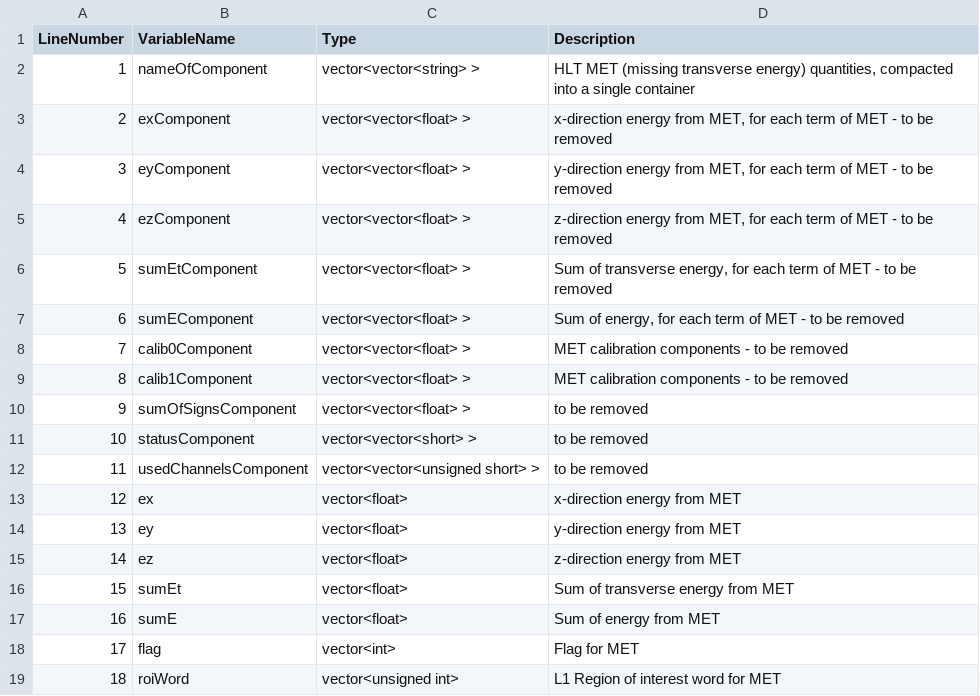
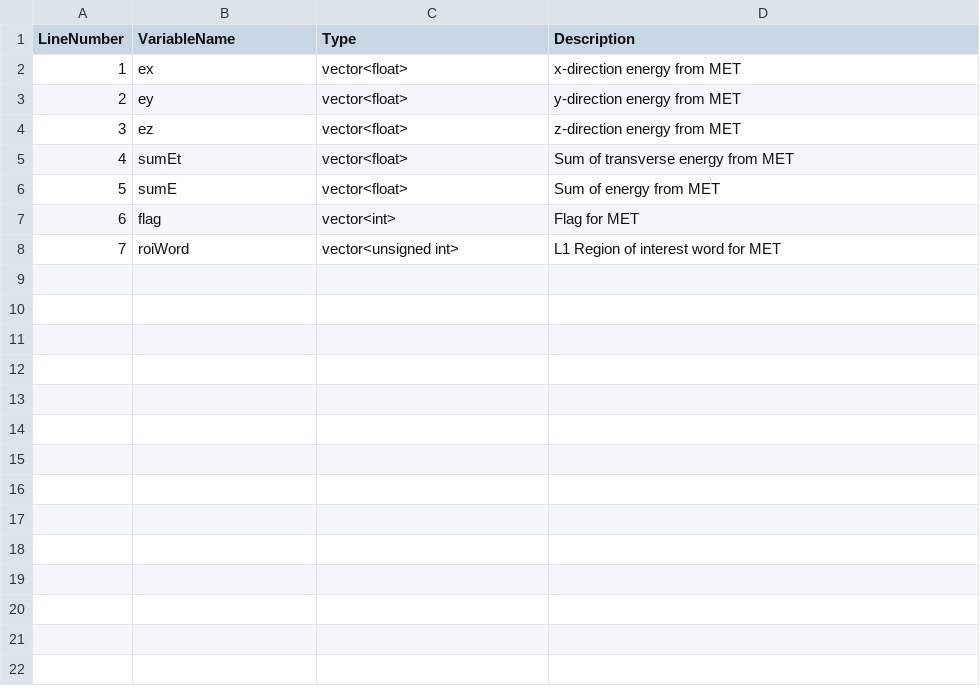
Before and after one commit to ATLAS-experiment/athena, a CSV file: PhysicsAnalysis/DerivationFramework/DerivationFrameworkPhys/data/VariableDescriptions/HLTNav_RepackedFeatures_MET.csv, drawn as a sheet; removed rows and columns are numbered as before the commit, all else as after; the diff names each change by its address in the sheet, - before the commit and + after, or states it on an @@ line.

```diff
--- a/PhysicsAnalysis/DerivationFramework/DerivationFrameworkPhys/data/VariableDescriptions/HLTNav_RepackedFeatures_MET.csv
+++ b/PhysicsAnalysis/DerivationFramework/DerivationFrameworkPhys/data/VariableDescriptions/HLTNav_RepackedFeatures_MET.csv
-row 2: 1 | nameOfComponent | vector<vector<string> > | HLT MET (missing transverse energy) quantities, compacted into a single container
-row 3: 2 | exComponent | vector<vector<float> > | x-direction energy from MET, for each term of MET - to be removed
-row 4: 3 | eyComponent | vector<vector<float> > | y-direction energy from MET, for each term of MET - to be removed
-row 5: 4 | ezComponent | vector<vector<float> > | z-direction energy from MET, for each term of MET - to be removed
-row 6: 5 | sumEtComponent | vector<vector<float> > | Sum of transverse energy, for each term of MET - to be removed
-row 7: 6 | sumEComponent | vector<vector<float> > | Sum of energy, for each term of MET - to be removed
-row 8: 7 | calib0Component | vector<vector<float> > | MET calibration components - to be removed
-row 9: 8 | calib1Component | vector<vector<float> > | MET calibration components - to be removed
-row 10: 9 | sumOfSignsComponent | vector<vector<float> > | to be removed
-row 11: 10 | statusComponent | vector<vector<short> > | to be removed
-row 12: 11 | usedChannelsComponent | vector<vector<unsigned short> > | to be removed
@@ column A (LineNumber) renumbered from row 2 down @@
```
Also changed, not shown: PhysicsAnalysis/DerivationFramework/DerivationFrameworkPhys/data/VariableDescriptions/HLTNav_RepackedFeatures_Particle.csv, PhysicsAnalysis/DerivationFramework/DerivationFrameworkPhys/data/VariableDescriptions/HLTNav_Summary_DAODSlimmed.csv, 4 other files.
